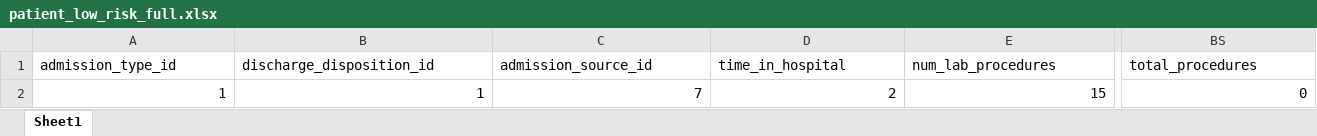
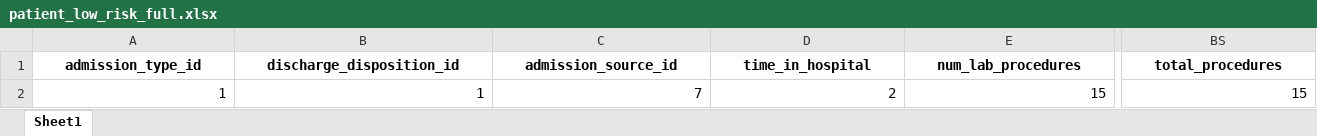
Before and after one commit to izzdizzy/AIAP, an Excel workbook: Samples/patient_low_risk_full.xlsx, sheet Sheet1, drawn as a sheet; only a part is shown, gaps mark what is left out; values as stored, in another font and other column widths than the file's, no borders; the diff covers the shown part only; the diff names each change by its address in the sheet, - before the commit and + after, or states it on an @@ line.

```diff
--- a/Samples/patient_low_risk_full.xlsx (sheet Sheet1)
+++ b/Samples/patient_low_risk_full.xlsx (sheet Sheet1)
@@ A1:BS1 bold: off → on, alignment: left → center @@
-BS2 (total_procedures): 0
+BS2 (total_procedures): 15
```
Also changed, not shown: cell formats elsewhere in this sheet, Samples/patient_high_risk.xlsx, Samples/patient_high_risk_full.xlsx, 13 other files.
